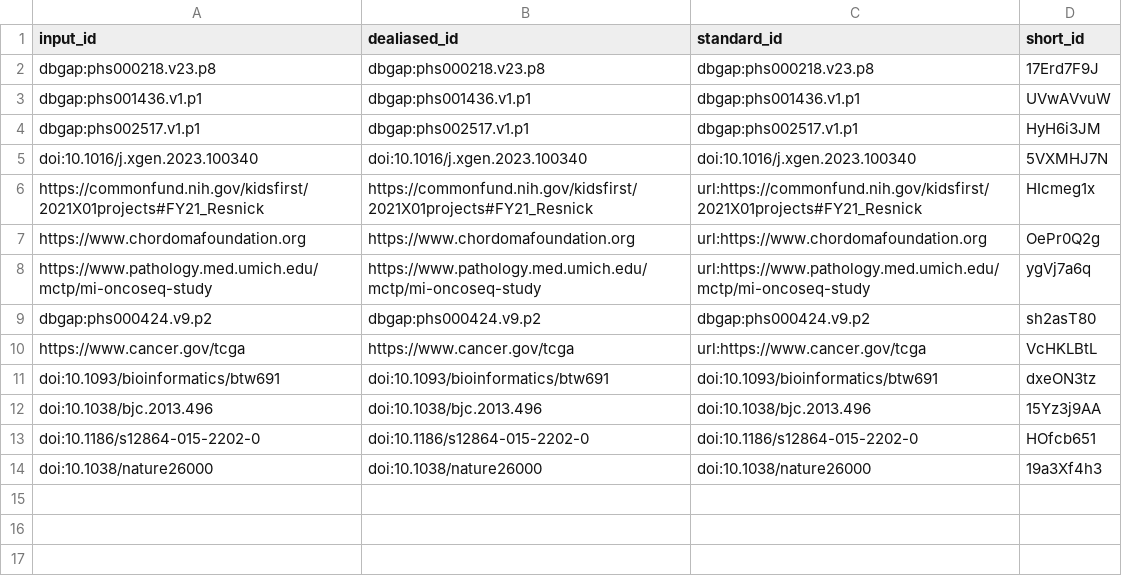
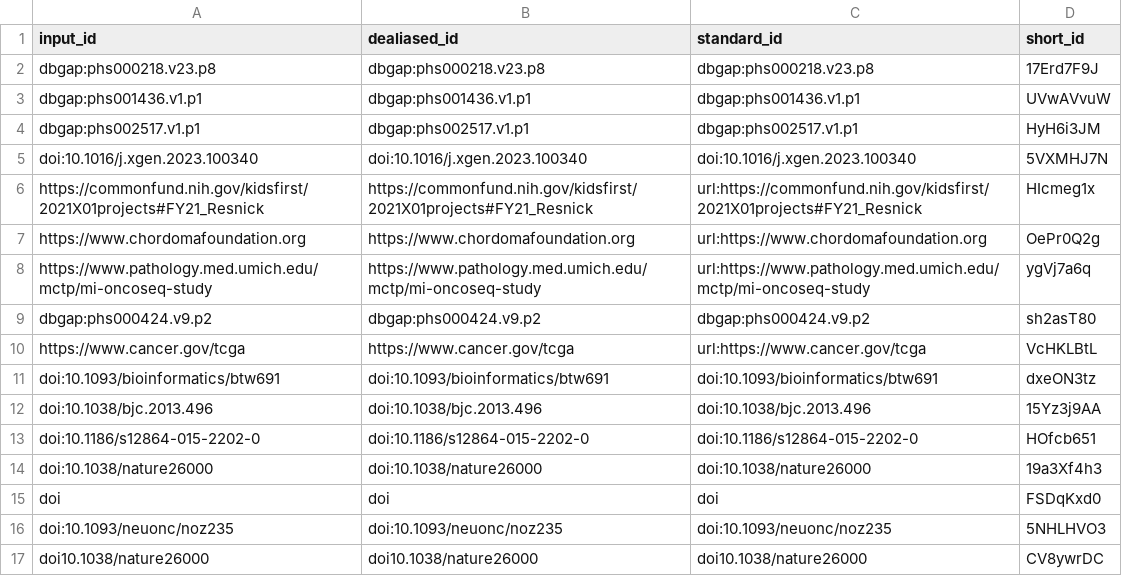
Before and after one commit to d3b-center/OpenPedCan-methods, a TSV file: citations.tsv, drawn as a sheet; the diff names each change by its address in the sheet, - before the commit and + after, or states it on an @@ line.

```diff
--- a/citations.tsv
+++ b/citations.tsv
+row 15: doi | doi | doi | FSDqKxd0
+row 16: doi:10.1093/neuonc/noz235 | doi:10.1093/neuonc/noz235 | doi:10.1093/neuonc/noz235 | 5NHLHVO3
+row 17: doi10.1038/nature26000 | doi10.1038/nature26000 | doi10.1038/nature26000 | CV8ywrDC
```
Also changed, not shown: 8 other files.
